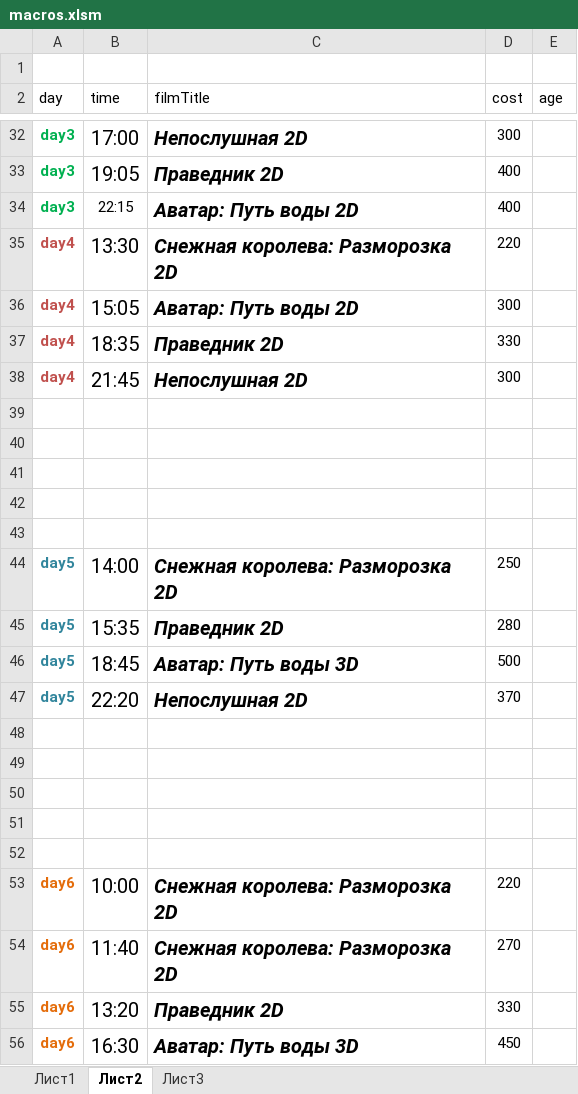
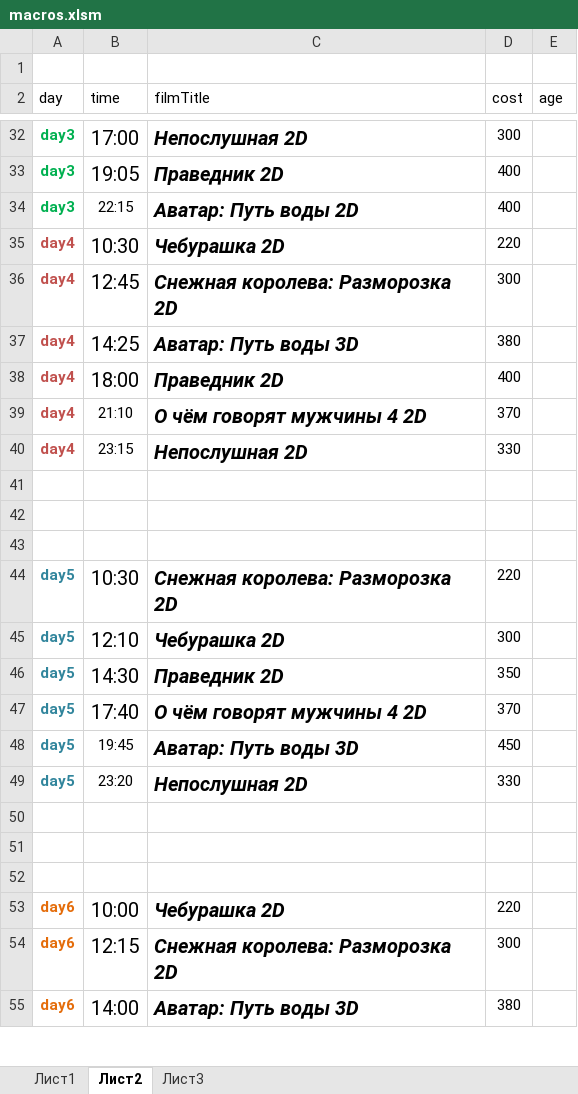
Before and after one commit to eg-bond/ReactSovremennic, an Excel workbook: ExternalScripts/Excel/macros.xlsm, sheet Лист2, drawn as a sheet; only a part is shown, gaps mark what is left out; values as stored, in another font and other column widths than the file's, no borders; removed rows and columns are numbered as before the commit, all else as after; the diff covers the shown part only; the diff names each change by its address in the sheet, - before the commit and + after, or states it on an @@ line.

```diff
--- a/ExternalScripts/Excel/macros.xlsm (sheet Лист2)
+++ b/ExternalScripts/Excel/macros.xlsm (sheet Лист2)
-B35 (time): 13:30
+B35 (time): 10:30
-C35 (filmTitle): Снежная королева: Разморозка 2D
+C35 (filmTitle): Чебурашка 2D
-B36 (time): 15:05
+B36 (time): 12:45
-C36 (filmTitle): Аватар: Путь воды 2D
+C36 (filmTitle): Снежная королева: Разморозка 2D
+row 37: day4 | 14:25 | Аватар: Путь воды 3D | 380
-B38 (time): 18:35
+B38 (time): 18:00
-D38 (cost): 330
+D38 (cost): 400
+row 39: day4 | 21:10 | О чём говорят мужчины 4 2D | 370
-B40 (time): 21:45
+B40 (time): 23:15
@@ B40 text size: smaller @@
-D40 (cost): 300
+D40 (cost): 330
-row 42: (empty)
-row 43: (empty)
-B44 (time): 14:00
+B44 (time): 10:30
-D44 (cost): 250
+D44 (cost): 220
+row 45: day5 | 12:10 | Чебурашка 2D | 300
-B46 (time): 15:35
+B46 (time): 14:30
-D46 (cost): 280
+D46 (cost): 350
+row 47: day5 | 17:40 | О чём говорят мужчины 4 2D | 370
-B48 (time): 18:45
+B48 (time): 19:45
@@ B48:B49 text size: smaller @@
-D48 (cost): 500
+D48 (cost): 450
-B49 (time): 22:20
+B49 (time): 23:20
-D49 (cost): 370
+D49 (cost): 330
-row 51: (empty)
-row 52: (empty)
-C53 (filmTitle): Снежная королева: Разморозка 2D
+C53 (filmTitle): Чебурашка 2D
-B54 (time): 11:40
+B54 (time): 12:15
-D54 (cost): 270
+D54 (cost): 300
-row 55: day6 | 13:20 | Праведник 2D | 330
-B55 (time): 16:30
+B55 (time): 14:00
-D55 (cost): 450
+D55 (cost): 380
```
Also changed, not shown: 1 added row and 12 edited cells elsewhere in this sheet, sheet Лист1, 5 other files.
